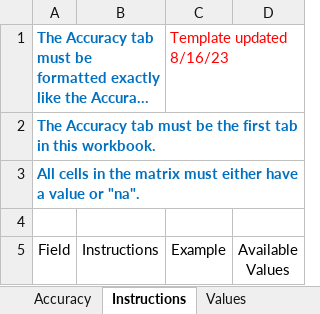
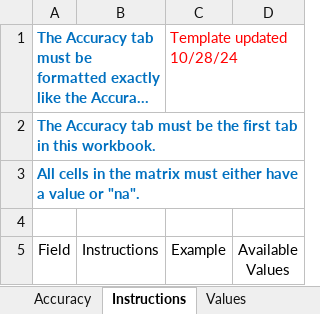
Before and after one commit to massbays-tech/MassWateR, an Excel workbook: inst/extdata/MassWateR_DQOAccuracy_Template.xlsx, sheet Instructions, drawn as a sheet; only a part is shown; long unchanged cells end in …; values as stored, in another font and other column widths than the file's, no borders; charts and pictures not drawn; the diff names each change by its address in the sheet, - before the commit and + after, or states it on an @@ line.

```diff
--- a/inst/extdata/MassWateR_DQOAccuracy_Template.xlsx (sheet Instructions)
+++ b/inst/extdata/MassWateR_DQOAccuracy_Template.xlsx (sheet Instructions)
-C1 (Example): Template updated 8/16/23
+C1 (Example): Template updated 10/28/24
```
Also changed, not shown: sheet Values, inst/extdata/MassWateR_DQOFreqComp_Template.xlsx, inst/extdata/MassWateR_Results_Template.xlsx, 1 other file.
